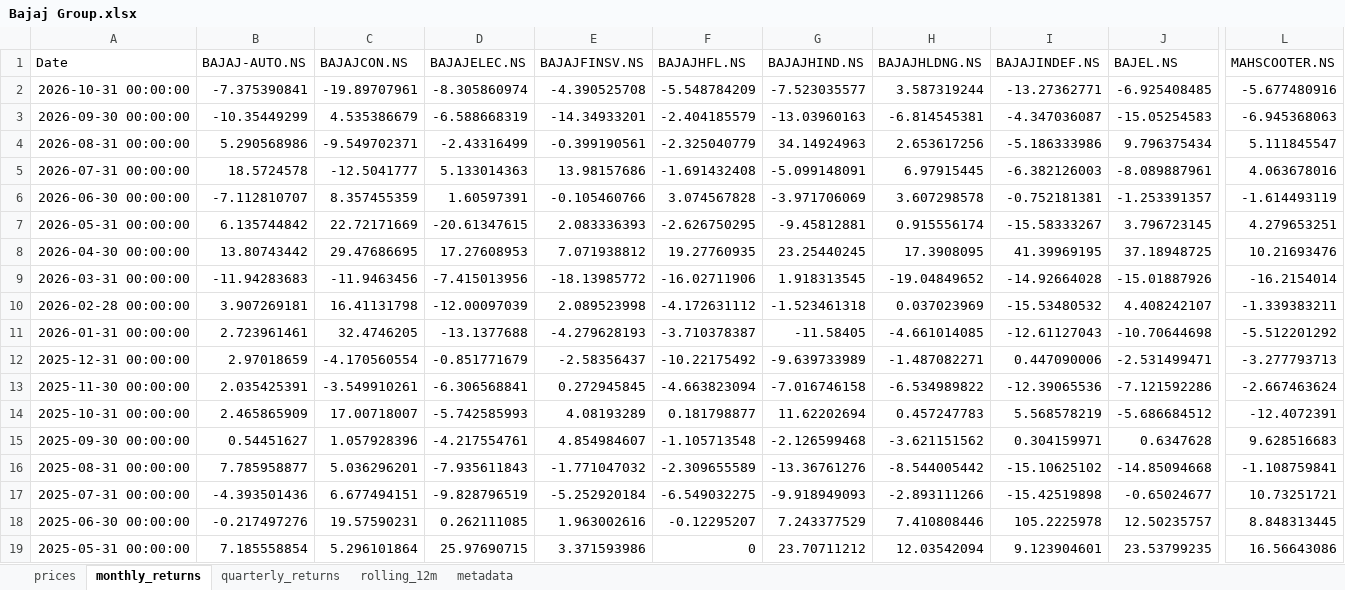
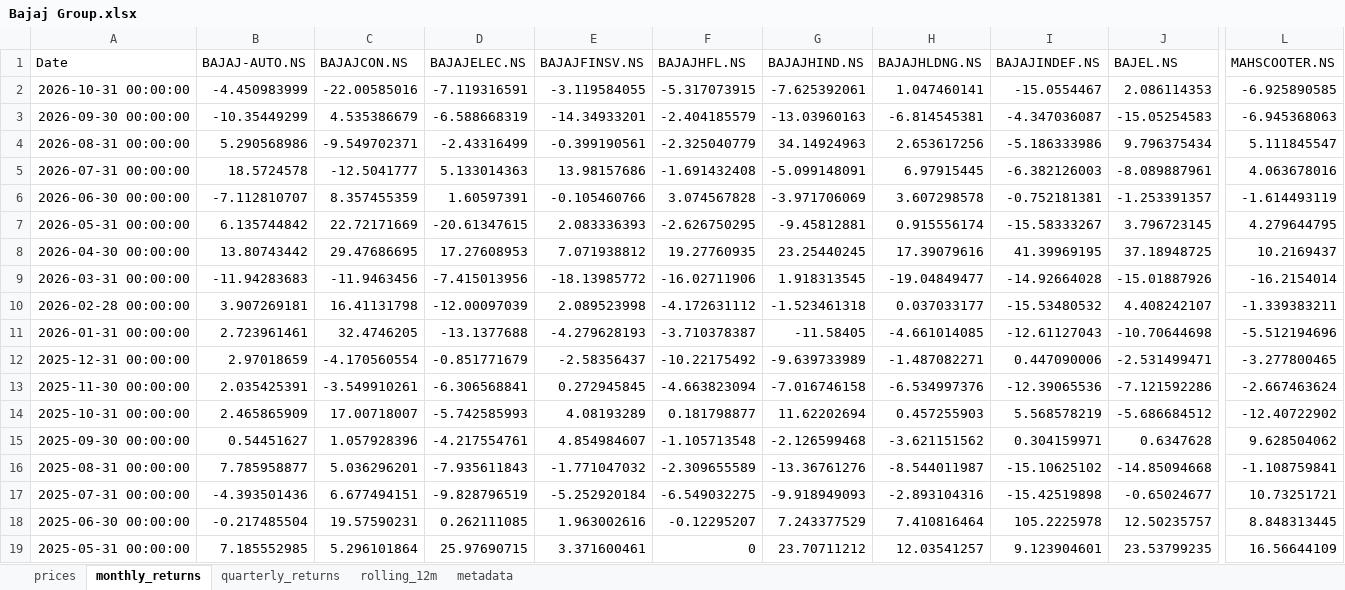
Before and after one commit to rahulshirke7951/stock-sector-dashboard, an Excel workbook: dashboards/Bajaj Group.xlsx, sheet monthly_returns, drawn as a sheet; only a part is shown, gaps mark what is left out; values as stored, in another font and other column widths than the file's, no borders; conditional formats not drawn; the diff covers the shown part only; the diff names each change by its address in the sheet, - before the commit and + after, or states it on an @@ line.

```diff
--- a/dashboards/Bajaj Group.xlsx (sheet monthly_returns)
+++ b/dashboards/Bajaj Group.xlsx (sheet monthly_returns)
-B2 (BAJAJ-AUTO.NS): -7.375390841
+B2 (BAJAJ-AUTO.NS): -4.450983999
-C2 (BAJAJCON.NS): -19.89707961
+C2 (BAJAJCON.NS): -22.00585016
-D2 (BAJAJELEC.NS): -8.305860974
+D2 (BAJAJELEC.NS): -7.119316591
-E2 (BAJAJFINSV.NS): -4.390525708
+E2 (BAJAJFINSV.NS): -3.119584055
-F2 (BAJAJHFL.NS): -5.548784209
+F2 (BAJAJHFL.NS): -5.317073915
-G2 (BAJAJHIND.NS): -7.523035577
+G2 (BAJAJHIND.NS): -7.625392061
-H2 (BAJAJHLDNG.NS): 3.587319244
+H2 (BAJAJHLDNG.NS): 1.047460141
-I2 (BAJAJINDEF.NS): -13.27362771
+I2 (BAJAJINDEF.NS): -15.0554467
-J2 (BAJEL.NS): -6.925408485
+J2 (BAJEL.NS): 2.086114353
-L2 (MAHSCOOTER.NS): -5.677480916
+L2 (MAHSCOOTER.NS): -6.925890585
-L7 (MAHSCOOTER.NS): 4.279653251
+L7 (MAHSCOOTER.NS): 4.279644795
-H8 (BAJAJHLDNG.NS): 17.3908095
+H8 (BAJAJHLDNG.NS): 17.39079616
-L8 (MAHSCOOTER.NS): 10.21693476
+L8 (MAHSCOOTER.NS): 10.2169437
-H9 (BAJAJHLDNG.NS): -19.04849652
+H9 (BAJAJHLDNG.NS): -19.04849477
-H10 (BAJAJHLDNG.NS): 0.037023969
+H10 (BAJAJHLDNG.NS): 0.037033177
-L11 (MAHSCOOTER.NS): -5.512201292
+L11 (MAHSCOOTER.NS): -5.512194696
-L12 (MAHSCOOTER.NS): -3.277793713
+L12 (MAHSCOOTER.NS): -3.277800465
-H13 (BAJAJHLDNG.NS): -6.534989822
+H13 (BAJAJHLDNG.NS): -6.534997376
-H14 (BAJAJHLDNG.NS): 0.457247783
+H14 (BAJAJHLDNG.NS): 0.457255903
-L14 (MAHSCOOTER.NS): -12.4072391
+L14 (MAHSCOOTER.NS): -12.40722902
-L15 (MAHSCOOTER.NS): 9.628516683
+L15 (MAHSCOOTER.NS): 9.628504062
-H16 (BAJAJHLDNG.NS): -8.544005442
+H16 (BAJAJHLDNG.NS): -8.544011987
-H17 (BAJAJHLDNG.NS): -2.893111266
+H17 (BAJAJHLDNG.NS): -2.893104316
-B18 (BAJAJ-AUTO.NS): -0.217497276
+B18 (BAJAJ-AUTO.NS): -0.217485504
-H18 (BAJAJHLDNG.NS): 7.410808446
+H18 (BAJAJHLDNG.NS): 7.410816464
-B19 (BAJAJ-AUTO.NS): 7.185558854
+B19 (BAJAJ-AUTO.NS): 7.185552985
-E19 (BAJAJFINSV.NS): 3.371593986
+E19 (BAJAJFINSV.NS): 3.371600461
-H19 (BAJAJHLDNG.NS): 12.03542094
+H19 (BAJAJHLDNG.NS): 12.03541257
-L19 (MAHSCOOTER.NS): 16.56643086
+L19 (MAHSCOOTER.NS): 16.56644109
```
Also changed, not shown: 191 edited cells elsewhere in this sheet, sheet prices, sheet rolling_12m, sheet quarterly_returns, dashboards/Automobile.xlsx, dashboards/Banking.xlsx, 12 other files.
